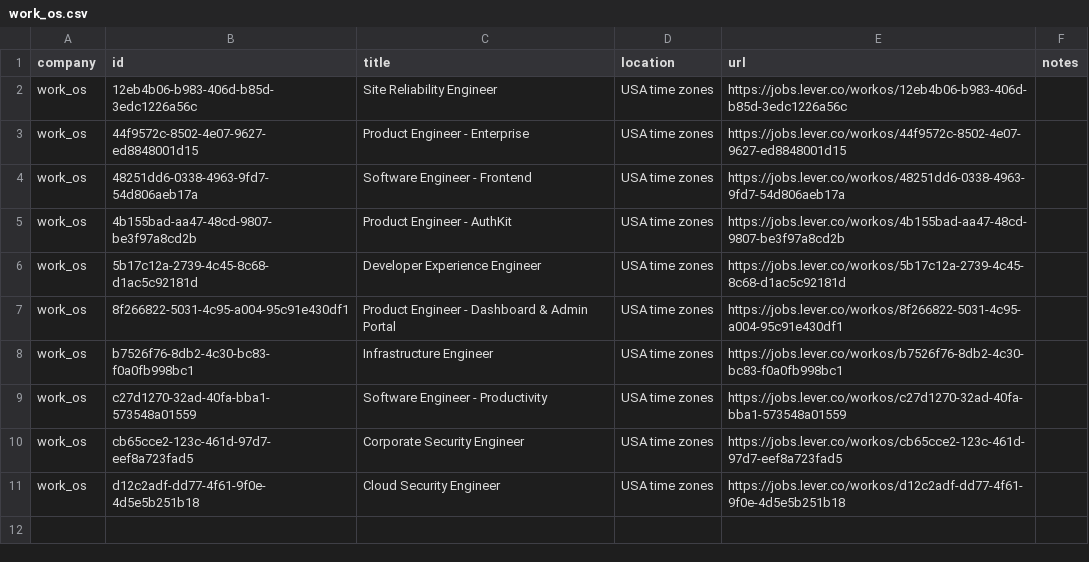
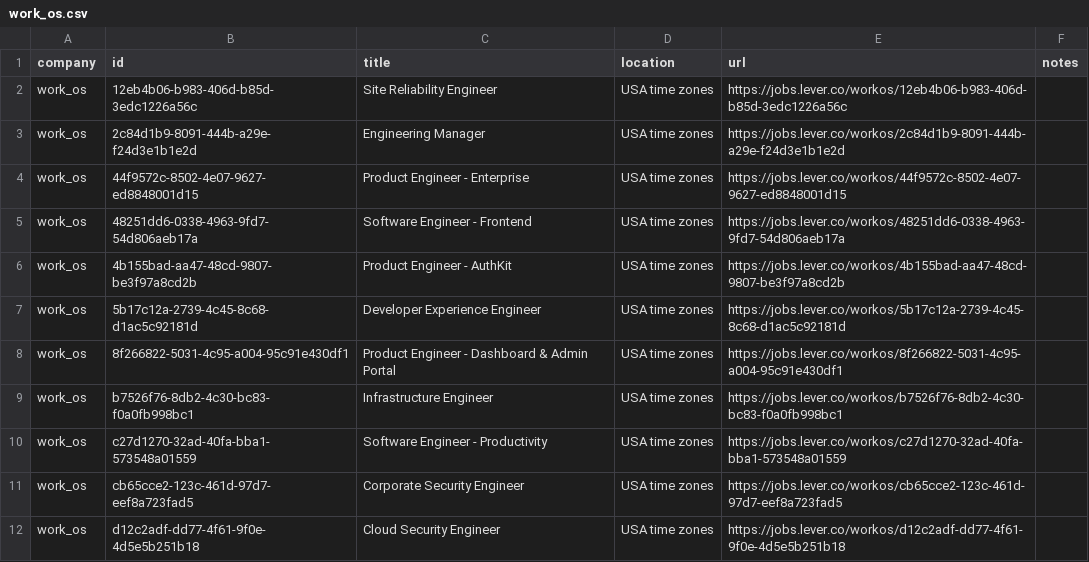
Before and after one commit to mrwinton/flat_jobs, a CSV file: data/silver/work_os.csv, drawn as a sheet.

```diff
--- a/data/silver/work_os.csv
+++ b/data/silver/work_os.csv
@@ -2,2 +2,3 @@ company,id,title,location,url,notes
 work_os,12eb4b06-b983-406d-b85d-3edc1226a56c,Site Reliability Engineer,USA time zones,https://jobs.lever.co/workos/12eb4b06-b983-406d-b85d-3edc1226a56c,""
+work_os,2c84d1b9-8091-444b-a29e-f24d3e1b1e2d,Engineering Manager,USA time zones,https://jobs.lever.co/workos/2c84d1b9-8091-444b-a29e-f24d3e1b1e2d,""
 work_os,44f9572c-8502-4e07-9627-ed8848001d15,Product Engineer - Enterprise,USA time zones,https://jobs.lever.co/workos/44f9572c-8502-4e07-9627-ed8848001d15,""
```
Also changed, not shown: 4 other files.
